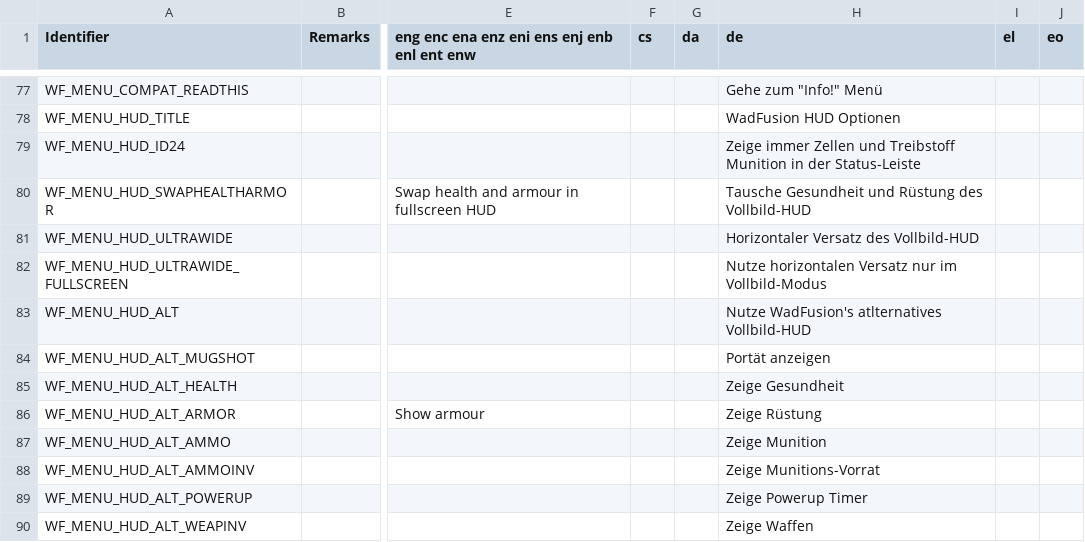
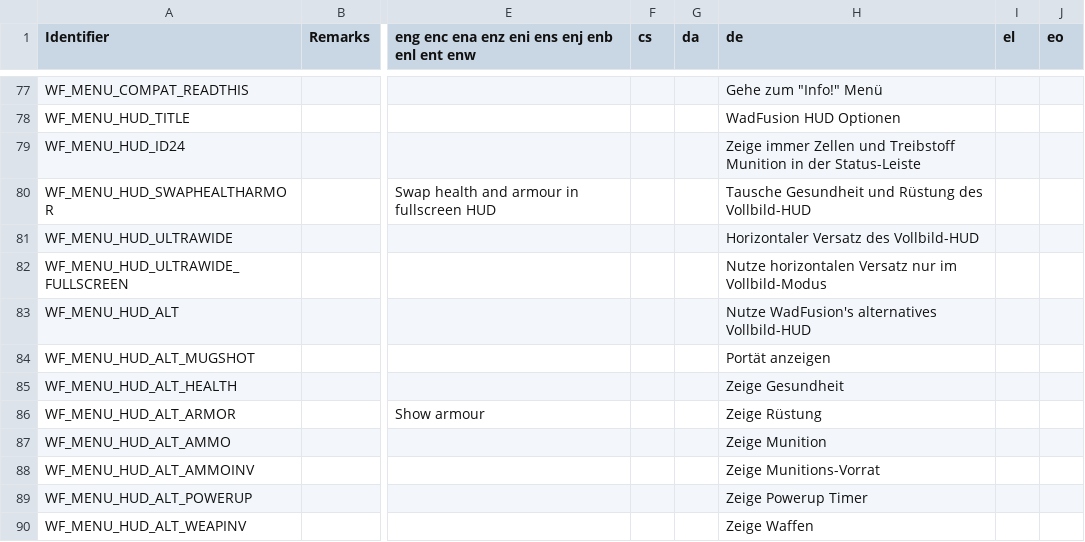
Before and after one commit to Owlet7/wadfusion, a CSV file: res/language.menus.csv, drawn as a sheet; only a part is shown, gaps mark what is left out; the diff names each change by its address in the sheet, - before the commit and + after, or states it on an @@ line.

Commit message:
Update language.menus.csv
Fixed a typo

```diff
--- a/res/language.menus.csv
+++ b/res/language.menus.csv
-H83 (de): Nutze WadFusion's atlternatives Vollbild-HUD
+H83 (de): Nutze WadFusion's alternatives Vollbild-HUD
```
